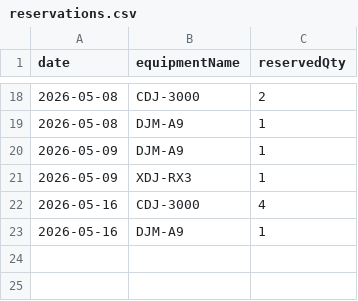
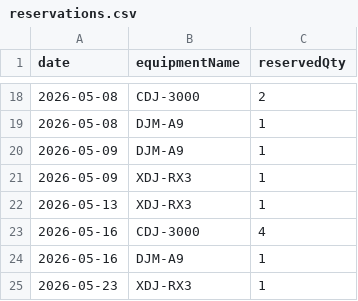
Before and after one commit to spacehash/spacehash.github.io, a CSV file: src/resources/reservations.csv, drawn as a sheet; only a part is shown, gaps mark what is left out; the diff names each change by its address in the sheet, - before the commit and + after, or states it on an @@ line.

Commit message:
reservation update

```diff
--- a/src/resources/reservations.csv
+++ b/src/resources/reservations.csv
+row 22: 2026-05-13 | XDJ-RX3 | 1
+row 25: 2026-05-23 | XDJ-RX3 | 1
```
